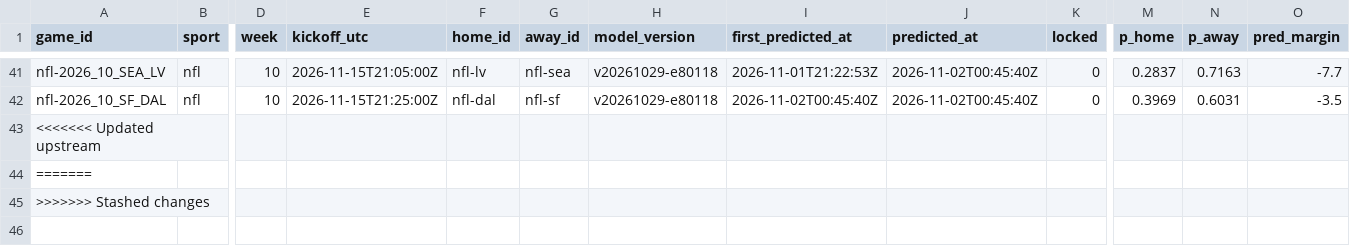
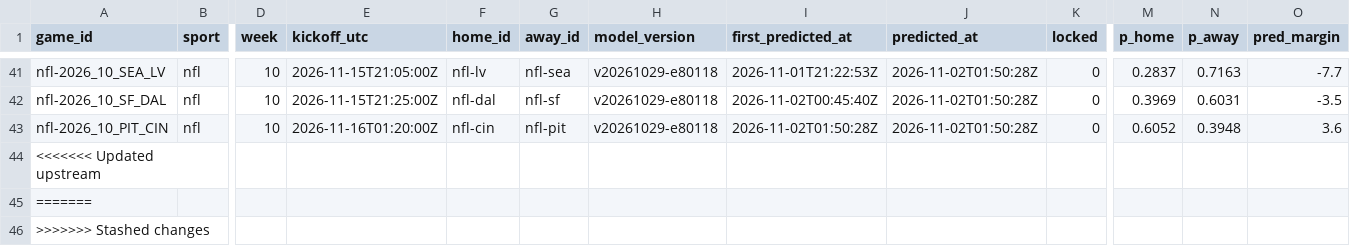
Before and after one commit to pknsubuga07/pl-forecast, a CSV file: data/ledger/nfl_predictions.csv, drawn as a sheet; only a part is shown, gaps mark what is left out; rows hold the shown columns only; the diff covers the shown part only; the diff names each change by its address in the sheet, - before the commit and + after, or states it on an @@ line.

```diff
--- a/data/ledger/nfl_predictions.csv
+++ b/data/ledger/nfl_predictions.csv
-J41:J42 (predicted_at): 2026-11-02T00:45:40Z
+J41:J42 (predicted_at): 2026-11-02T01:50:28Z
+row 43: nfl-2026_10_PIT_CIN | nfl | 10 | 2026-11-16T01:20:00Z | nfl-cin | nfl-pit | v20261029-e80118 | 2026-11-02T01:50:28Z | 2026-11-02T01:50:28Z | 0 | 0.6052 | 0.3948 | 3.6
```
Also changed, not shown: 45 edited cells elsewhere in this file, data/ledger/nba_predictions.csv, data/ledger/nba_props.csv, 18 other files.
